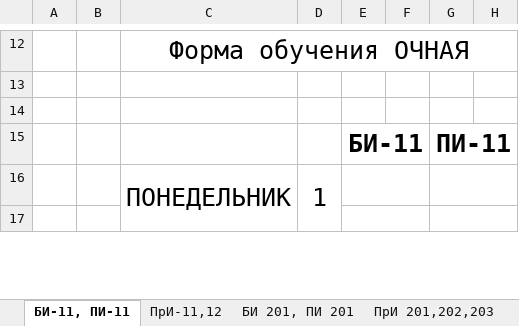
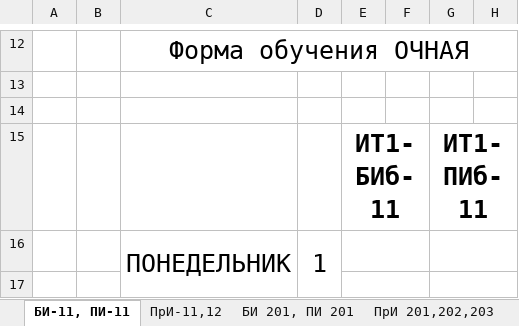
Before and after one commit to quadratishkin/schedule, an Excel workbook: src/data/расписание ИИТ 2025-2026.xlsx, sheet БИ-11, ПИ-11, drawn as a sheet; only a part is shown, gaps mark what is left out; values as stored, in another font and other column widths than the file's, no borders; removed rows and columns are numbered as before the commit, all else as after; the diff names each change by its address in the sheet, - before the commit and + after, or states it on an @@ line.

```diff
--- a/src/data/расписание ИИТ 2025-2026.xlsx (sheet БИ-11, ПИ-11)
+++ b/src/data/расписание ИИТ 2025-2026.xlsx (sheet БИ-11, ПИ-11)
-row 15:  |  |  |  | БИ-11 |  | ПИ-11
+row 15:  |  |  |  | ИТ1-БИб-11 |  | ИТ1-ПИб-11
```
Also changed, not shown: other sheet tabs, 2 other files.
